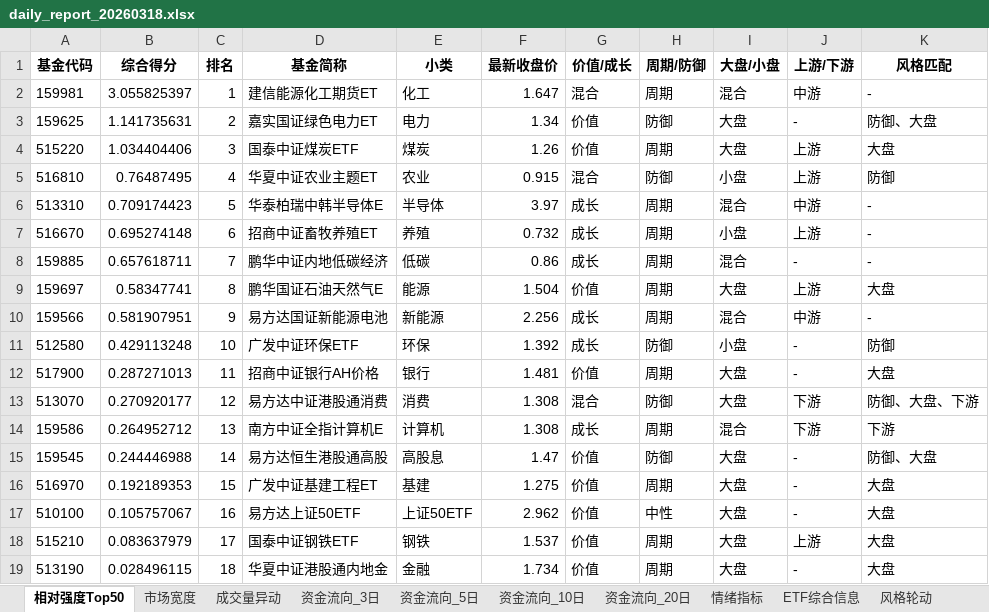
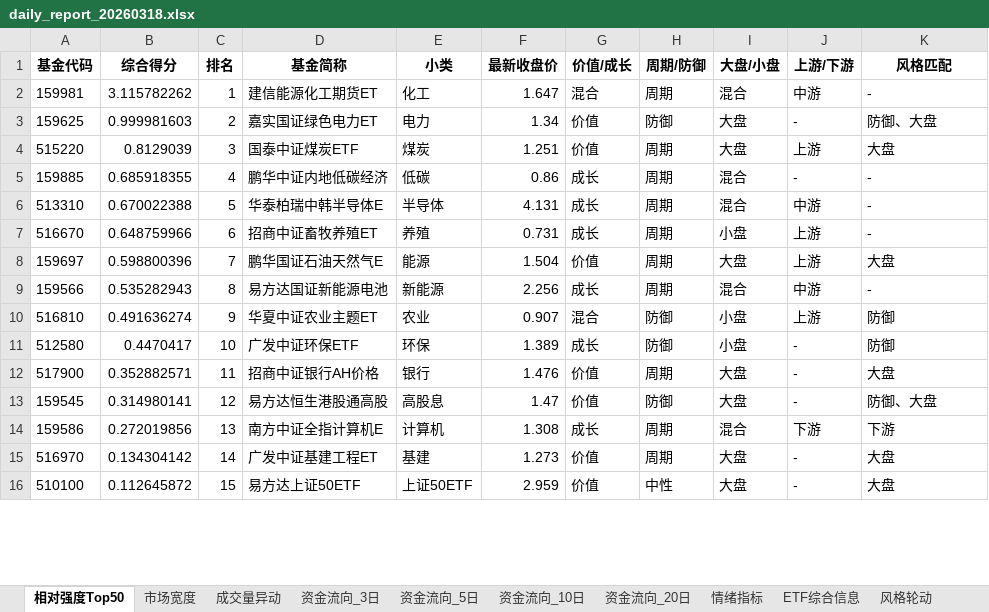
Before and after one commit to loulouD88/trader_test, an Excel workbook: reports/daily_report_20260318.xlsx, sheet 相对强度Top50, drawn as a sheet; only a part is shown; values as stored, in another font and other column widths than the file's, no borders; removed rows and columns are numbered as before the commit, all else as after; the diff covers the shown part only; the diff names each change by its address in the sheet, - before the commit and + after, or states it on an @@ line.

```diff
--- a/reports/daily_report_20260318.xlsx (sheet 相对强度Top50)
+++ b/reports/daily_report_20260318.xlsx (sheet 相对强度Top50)
-B2 (综合得分): 3.055825397
+B2 (综合得分): 3.115782262
-B3 (综合得分): 1.141735631
+B3 (综合得分): 0.999981603
-B4 (综合得分): 1.034404406
+B4 (综合得分): 0.8129039
-F4 (最新收盘价): 1.26
+F4 (最新收盘价): 1.251
-row 5: 516810 | 0.76487495 | 4 | 华夏中证农业主题ET | 农业 | 0.915 | 混合 | 防御 | 小盘 | 上游 | 防御
+row 5: 159885 | 0.685918355 | 4 | 鹏华中证内地低碳经济 | 低碳 | 0.86 | 成长 | 周期 | 混合 | - | -
-B6 (综合得分): 0.709174423
+B6 (综合得分): 0.670022388
-F6 (最新收盘价): 3.97
+F6 (最新收盘价): 4.131
-B7 (综合得分): 0.695274148
+B7 (综合得分): 0.648759966
-F7 (最新收盘价): 0.732
+F7 (最新收盘价): 0.731
-row 8: 159885 | 0.657618711 | 7 | 鹏华中证内地低碳经济 | 低碳 | 0.86 | 成长 | 周期 | 混合 | - | -
-B8 (综合得分): 0.58347741
+B8 (综合得分): 0.598800396
-C8 (排名): 8
+C8 (排名): 7
-B9 (综合得分): 0.581907951
+B9 (综合得分): 0.535282943
-C9 (排名): 9
+C9 (排名): 8
+row 10: 516810 | 0.491636274 | 9 | 华夏中证农业主题ET | 农业 | 0.907 | 混合 | 防御 | 小盘 | 上游 | 防御
-B11 (综合得分): 0.429113248
+B11 (综合得分): 0.4470417
-F11 (最新收盘价): 1.392
+F11 (最新收盘价): 1.389
-B12 (综合得分): 0.287271013
+B12 (综合得分): 0.352882571
-F12 (最新收盘价): 1.481
+F12 (最新收盘价): 1.476
-row 13: 513070 | 0.270920177 | 12 | 易方达中证港股通消费 | 消费 | 1.308 | 混合 | 防御 | 大盘 | 下游 | 防御、大盘、下游
+row 13: 159545 | 0.314980141 | 12 | 易方达恒生港股通高股 | 高股息 | 1.47 | 价值 | 防御 | 大盘 | - | 防御、大盘
-B14 (综合得分): 0.264952712
+B14 (综合得分): 0.272019856
-row 15: 159545 | 0.244446988 | 14 | 易方达恒生港股通高股 | 高股息 | 1.47 | 价值 | 防御 | 大盘 | - | 防御、大盘
-B15 (综合得分): 0.192189353
+B15 (综合得分): 0.134304142
-C15 (排名): 15
+C15 (排名): 14
-F15 (最新收盘价): 1.275
+F15 (最新收盘价): 1.273
-B16 (综合得分): 0.105757067
+B16 (综合得分): 0.112645872
-C16 (排名): 16
+C16 (排名): 15
-F16 (最新收盘价): 2.962
+F16 (最新收盘价): 2.959
-row 18: 515210 | 0.083637979 | 17 | 国泰中证钢铁ETF | 钢铁 | 1.537 | 价值 | 周期 | 大盘 | 上游 | 大盘
-row 19: 513190 | 0.028496115 | 18 | 华夏中证港股通内地金 | 金融 | 1.734 | 价值 | 周期 | 大盘 | - | 大盘
```
Also changed, not shown: 26 added rows, 23 removed rows and 23 edited cells elsewhere in this sheet, sheet ETF综合信息, sheet 成交量异动, sheet 资金流向_10日, sheet 资金流向_20日, sheet 资金流向_5日, sheet 资金流向_3日, 2 more sheets, 4 other files.
